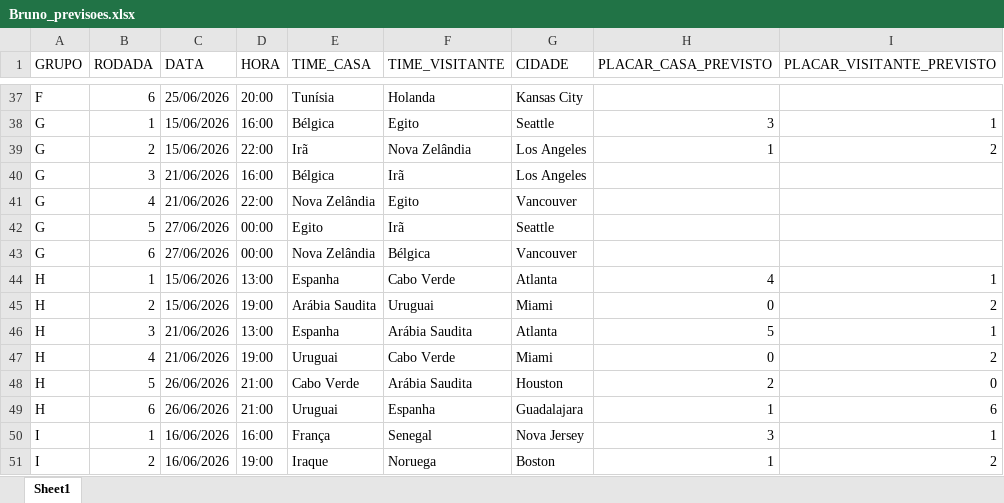
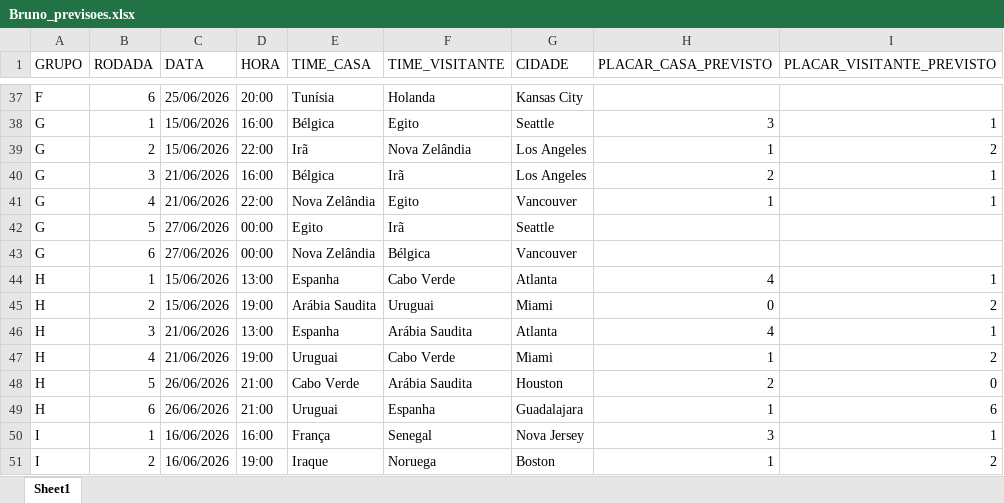
Before and after one commit to amokabsb80-sketch/bolao-copa-2026, an Excel workbook: planilhas_competidores/Bruno_previsoes.xlsx, sheet Sheet1, drawn as a sheet; only a part is shown, gaps mark what is left out; values as stored, in another font and other column widths than the file's, no borders; the diff names each change by its address in the sheet, - before the commit and + after, or states it on an @@ line.

```diff
--- a/planilhas_competidores/Bruno_previsoes.xlsx (sheet Sheet1)
+++ b/planilhas_competidores/Bruno_previsoes.xlsx (sheet Sheet1)
-H40 (PLACAR_CASA_PREVISTO): (empty)
+H40 (PLACAR_CASA_PREVISTO): 2
-I40:I41 (PLACAR_VISITANTE_PREVISTO): (empty)
+I40:I41 (PLACAR_VISITANTE_PREVISTO): 1
-H41 (PLACAR_CASA_PREVISTO): (empty)
+H41 (PLACAR_CASA_PREVISTO): 1
-H46 (PLACAR_CASA_PREVISTO): 5
+H46 (PLACAR_CASA_PREVISTO): 4
-H47 (PLACAR_CASA_PREVISTO): 0
+H47 (PLACAR_CASA_PREVISTO): 1
```
Also changed, not shown: planilhas_competidores/Lorenzo_previsoes.xlsx, planilhas_competidores/Miguel_previsoes.xlsx, 2 other files.
